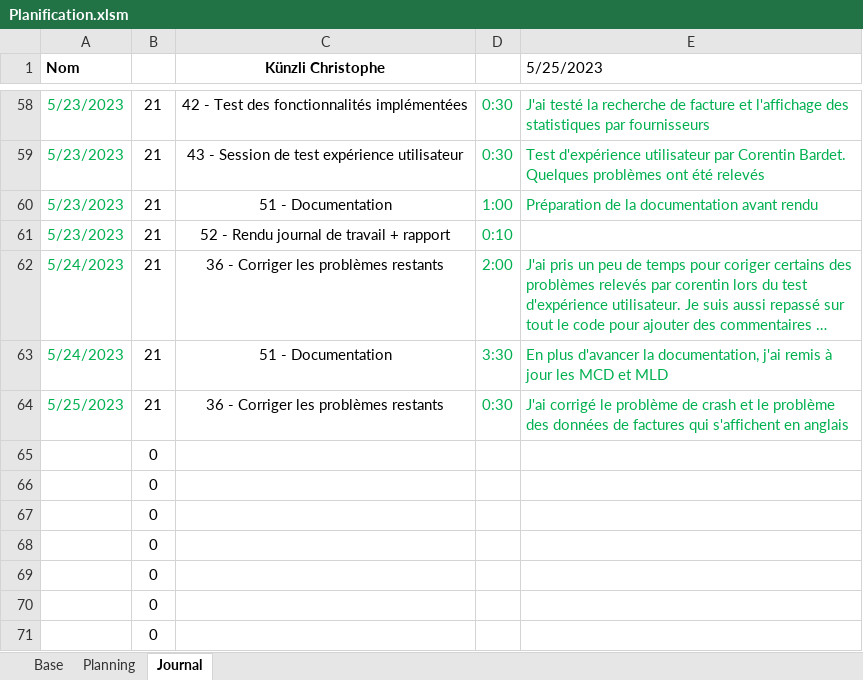
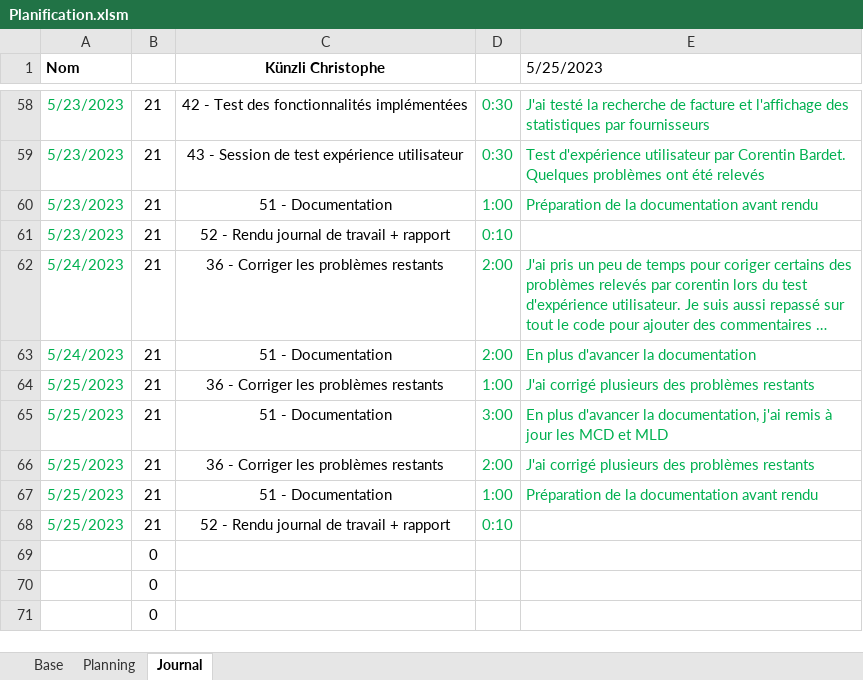
Before and after one commit to ChristopheKunzli/Gestionnaire-factures, an Excel workbook: Documentation/Planification.xlsm, sheet Journal, drawn as a sheet; only a part is shown, gaps mark what is left out; long unchanged cells end in …; values as stored, in another font and other column widths than the file's, no borders; charts and pictures not drawn; removed rows and columns are numbered as before the commit, all else as after; the diff names each change by its address in the sheet, - before the commit and + after, or states it on an @@ line.

Commit message:
Update documentation and JDT

```diff
--- a/Documentation/Planification.xlsm (sheet Journal)
+++ b/Documentation/Planification.xlsm (sheet Journal)
-D63: 3:30
+D63: 2:00
-E63 (5/25/2023): …d'avancer la documentation, j'ai remis à jour les MCD et MLD
+E63 (5/25/2023): …d'avancer la documentation
-D64: 0:30
+D64: 1:00
-E64 (5/25/2023): J'ai corrigé le problème de crash et le problème des données de factures qui s'affichent en anglais
+E64 (5/25/2023): J'ai corrigé plusieurs des problèmes restants
-row 65:  | 0
-row 66:  | 0
-row 67:  | 0
-row 68:  | 0
+row 65: 5/25/2023 | 21 | 51 - Documentation | 3:00 | En plus d'avancer la documentation, j'ai remis à jour les MCD et MLD
+row 66: 5/25/2023 | 21 | 36 - Corriger les problèmes restants | 2:00 | J'ai corrigé plusieurs des problèmes restants
+row 67: 5/25/2023 | 21 | 51 - Documentation | 1:00 | Préparation de la documentation avant rendu
+row 68: 5/25/2023 | 21 | 52 - Rendu journal de travail + rapport | 0:10
```
Also changed, not shown: sheet Planning, 2 other files.
